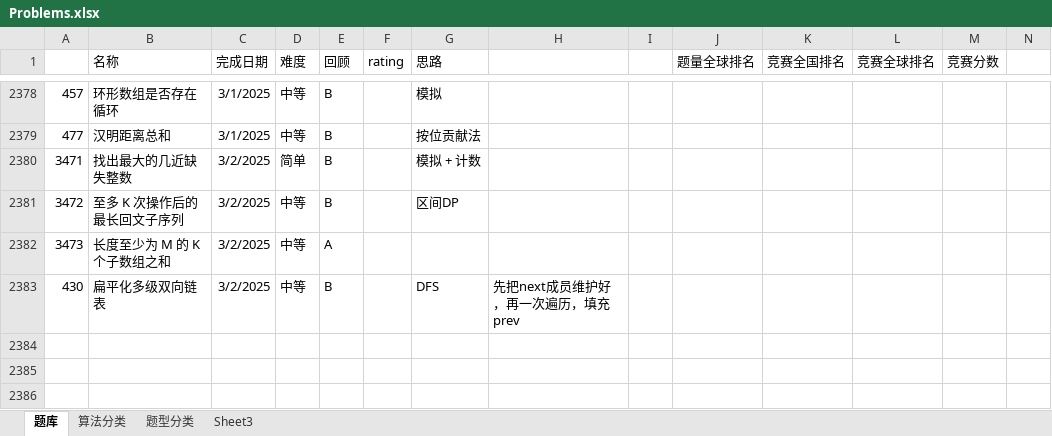
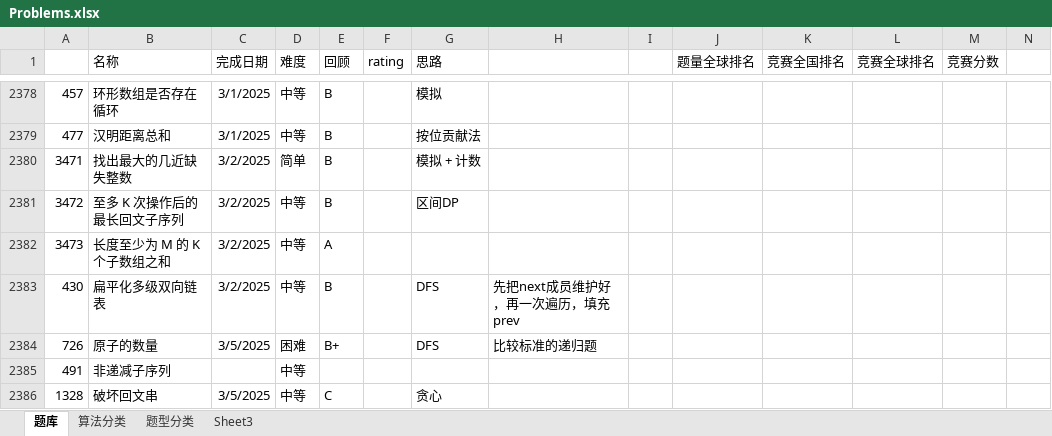
Before and after one commit to wangsun39/leetcode, an Excel workbook: Problems.xlsx, sheet 题库, drawn as a sheet; only a part is shown, gaps mark what is left out; values as stored, in another font and other column widths than the file's, no borders; charts and pictures not drawn; the diff names each change by its address in the sheet, - before the commit and + after, or states it on an @@ line.

Commit message:
daily problems 2025/3/5

```diff
--- a/Problems.xlsx (sheet 题库)
+++ b/Problems.xlsx (sheet 题库)
+row 2384: 726 | 原子的数量 | 3/5/2025 | 困难 | B+ |  | DFS | 比较标准的递归题
+row 2385: 491 | 非递减子序列 |  | 中等
+row 2386: 1328 | 破坏回文串 | 3/5/2025 | 中等 | C |  | 贪心
```
Also changed, not shown: 5 other files.
